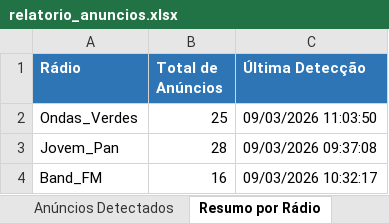
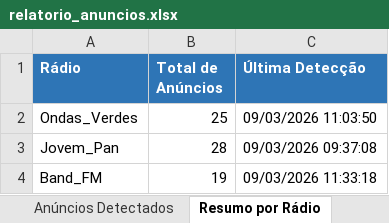
Before and after one commit to Cixayah/radio, an Excel workbook: radio_capture/relatorio_anuncios.xlsx, sheet Resumo por Rádio, drawn as a sheet; values as stored, in another font and other column widths than the file's, no borders; the diff names each change by its address in the sheet, - before the commit and + after, or states it on an @@ line.

```diff
--- a/radio_capture/relatorio_anuncios.xlsx (sheet Resumo por Rádio)
+++ b/radio_capture/relatorio_anuncios.xlsx (sheet Resumo por Rádio)
-B4 (Total de Anúncios): 16
+B4 (Total de Anúncios): 19
-C4 (Última Detecção): 09/03/2026 10:32:17
+C4 (Última Detecção): 09/03/2026 11:33:18
```
Also changed, not shown: sheet Anúncios Detectados.
